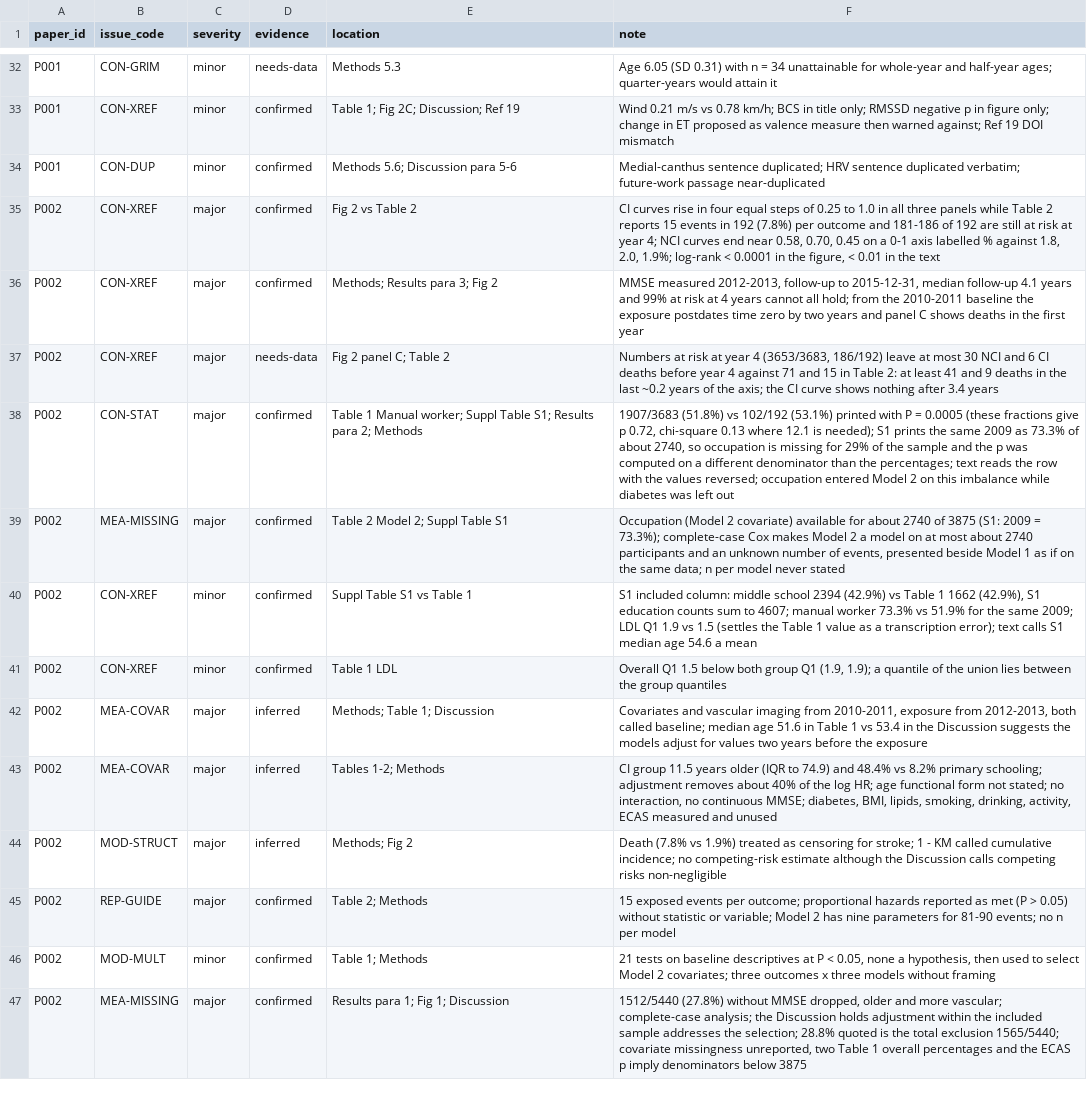
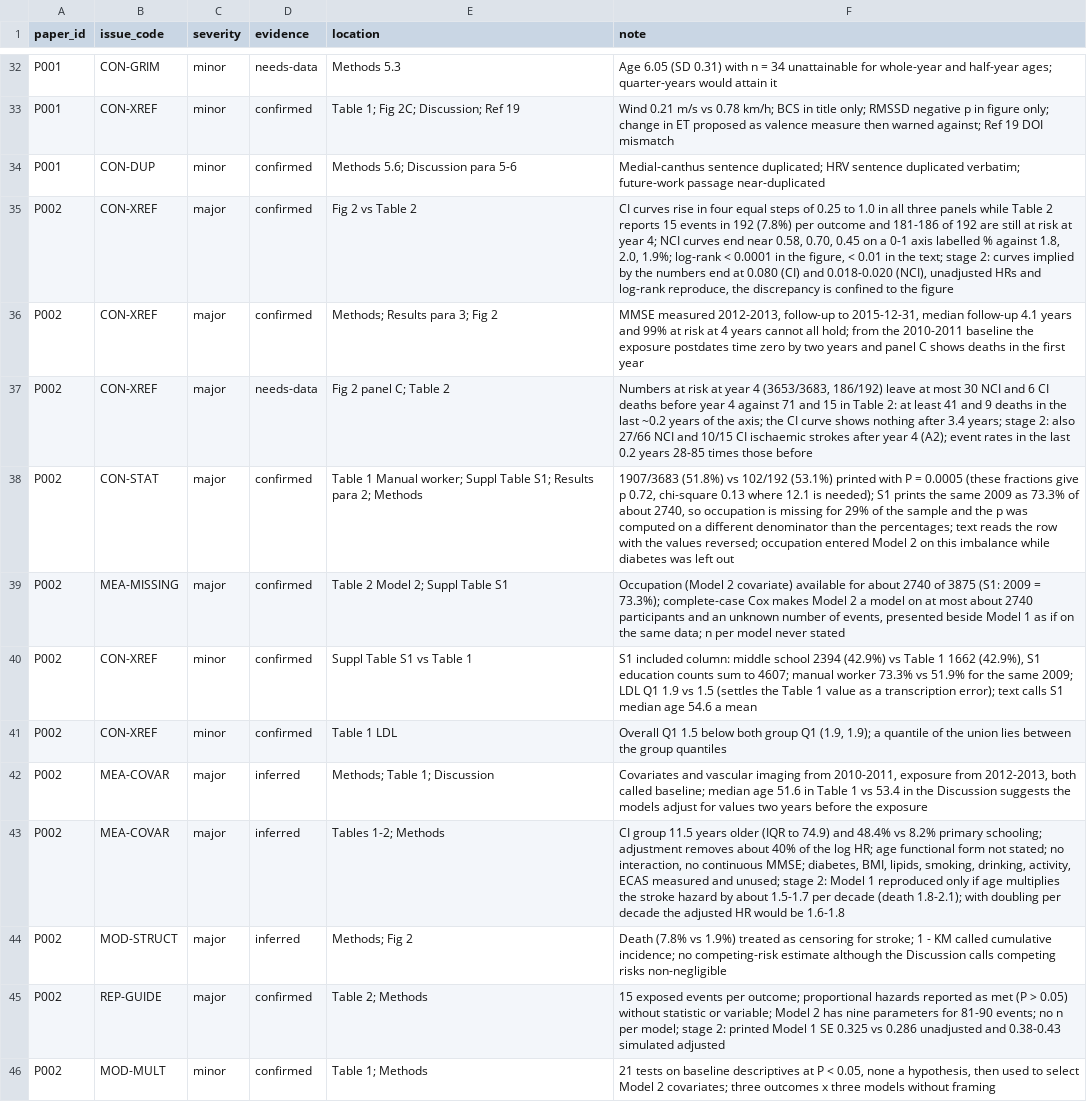
Before and after one commit to albertoalamia/articles_reviews, a CSV file: registry/issues.csv, drawn as a sheet; only a part is shown, gaps mark what is left out; the shorter side is filled out with more unchanged rows.

```diff
--- a/registry/issues.csv
+++ b/registry/issues.csv
@@ -34,5 +34,5 @@ P001,CON-XREF,minor,confirmed,Table 1; Fig 2C; Discussion; Ref 19,"Wind 0.21 m/s
 P001,CON-DUP,minor,confirmed,Methods 5.6; Discussion para 5-6,"Medial-canthus sentence duplicated; HRV sentence duplicated verbatim; future-work passage near-duplicated"
-P002,CON-XREF,major,confirmed,Fig 2 vs Table 2,"CI curves rise in four equal steps of 0.25 to 1.0 in all three panels while Table 2 reports 15 events in 192 (7.8%) per outcome and 181-186 of 192 are still at risk at year 4; NCI curves end near 0.58, 0.70, 0.45 on a 0-1 axis labelled % against 1.8, 2.0, 1.9%; log-rank < 0.0001 in the figure, < 0.01 in the text"
+P002,CON-XREF,major,confirmed,Fig 2 vs Table 2,"CI curves rise in four equal steps of 0.25 to 1.0 in all three panels while Table 2 reports 15 events in 192 (7.8%) per outcome and 181-186 of 192 are still at risk at year 4; NCI curves end near 0.58, 0.70, 0.45 on a 0-1 axis labelled % against 1.8, 2.0, 1.9%; log-rank < 0.0001 in the figure, < 0.01 in the text; stage 2: curves implied by the numbers end at 0.080 (CI) and 0.018-0.020 (NCI), unadjusted HRs and log-rank reproduce, the discrepancy is confined to the figure"
 P002,CON-XREF,major,confirmed,Methods; Results para 3; Fig 2,"MMSE measured 2012-2013, follow-up to 2015-12-31, median follow-up 4.1 years and 99% at risk at 4 years cannot all hold; from the 2010-2011 baseline the exposure postdates time zero by two years and panel C shows deaths in the first year"
-P002,CON-XREF,major,needs-data,Fig 2 panel C; Table 2,"Numbers at risk at year 4 (3653/3683, 186/192) leave at most 30 NCI and 6 CI deaths before year 4 against 71 and 15 in Table 2: at least 41 and 9 deaths in the last ~0.2 years of the axis; the CI curve shows nothing after 3.4 years"
+P002,CON-XREF,major,needs-data,Fig 2 panel C; Table 2,"Numbers at risk at year 4 (3653/3683, 186/192) leave at most 30 NCI and 6 CI deaths before year 4 against 71 and 15 in Table 2: at least 41 and 9 deaths in the last ~0.2 years of the axis; the CI curve shows nothing after 3.4 years; stage 2: also 27/66 NCI and 10/15 CI ischaemic strokes after year 4 (A2); event rates in the last 0.2 years 28-85 times those before"
 P002,CON-STAT,major,confirmed,Table 1 Manual worker; Suppl Table S1; Results para 2; Methods,"1907/3683 (51.8%) vs 102/192 (53.1%) printed with P = 0.0005 (these fractions give p 0.72, chi-square 0.13 where 12.1 is needed); S1 prints the same 2009 as 73.3% of about 2740, so occupation is missing for 29% of the sample and the p was computed on a different denominator than the percentages; text reads the row with the values reversed; occupation entered Model 2 on this imbalance while diabetes was left out"
@@ -42,5 +42,5 @@ P002,CON-XREF,minor,confirmed,Table 1 LDL,"Overall Q1 1.5 below both group Q1 (1
 P002,MEA-COVAR,major,inferred,Methods; Table 1; Discussion,"Covariates and vascular imaging from 2010-2011, exposure from 2012-2013, both called baseline; median age 51.6 in Table 1 vs 53.4 in the Discussion suggests the models adjust for values two years before the exposure"
-P002,MEA-COVAR,major,inferred,Tables 1-2; Methods,"CI group 11.5 years older (IQR to 74.9) and 48.4% vs 8.2% primary schooling; adjustment removes about 40% of the log HR; age functional form not stated; no interaction, no continuous MMSE; diabetes, BMI, lipids, smoking, drinking, activity, ECAS measured and unused"
+P002,MEA-COVAR,major,inferred,Tables 1-2; Methods,"CI group 11.5 years older (IQR to 74.9) and 48.4% vs 8.2% primary schooling; adjustment removes about 40% of the log HR; age functional form not stated; no interaction, no continuous MMSE; diabetes, BMI, lipids, smoking, drinking, activity, ECAS measured and unused; stage 2: Model 1 reproduced only if age multiplies the stroke hazard by about 1.5-1.7 per decade (death 1.8-2.1); with doubling per decade the adjusted HR would be 1.6-1.8"
 P002,MOD-STRUCT,major,inferred,Methods; Fig 2,"Death (7.8% vs 1.9%) treated as censoring for stroke; 1 - KM called cumulative incidence; no competing-risk estimate although the Discussion calls competing risks non-negligible"
-P002,REP-GUIDE,major,confirmed,Table 2; Methods,"15 exposed events per outcome; proportional hazards reported as met (P > 0.05) without statistic or variable; Model 2 has nine parameters for 81-90 events; no n per model"
+P002,REP-GUIDE,major,confirmed,Table 2; Methods,"15 exposed events per outcome; proportional hazards reported as met (P > 0.05) without statistic or variable; Model 2 has nine parameters for 81-90 events; no n per model; stage 2: printed Model 1 SE 0.325 vs 0.286 unadjusted and 0.38-0.43 simulated adjusted"
 P002,MOD-MULT,minor,confirmed,Table 1; Methods,"21 tests on baseline descriptives at P < 0.05, none a hypothesis, then used to select Model 2 covariates; three outcomes x three models without framing"
```
Also changed, not shown: registry/papers.csv, 21 other files.
